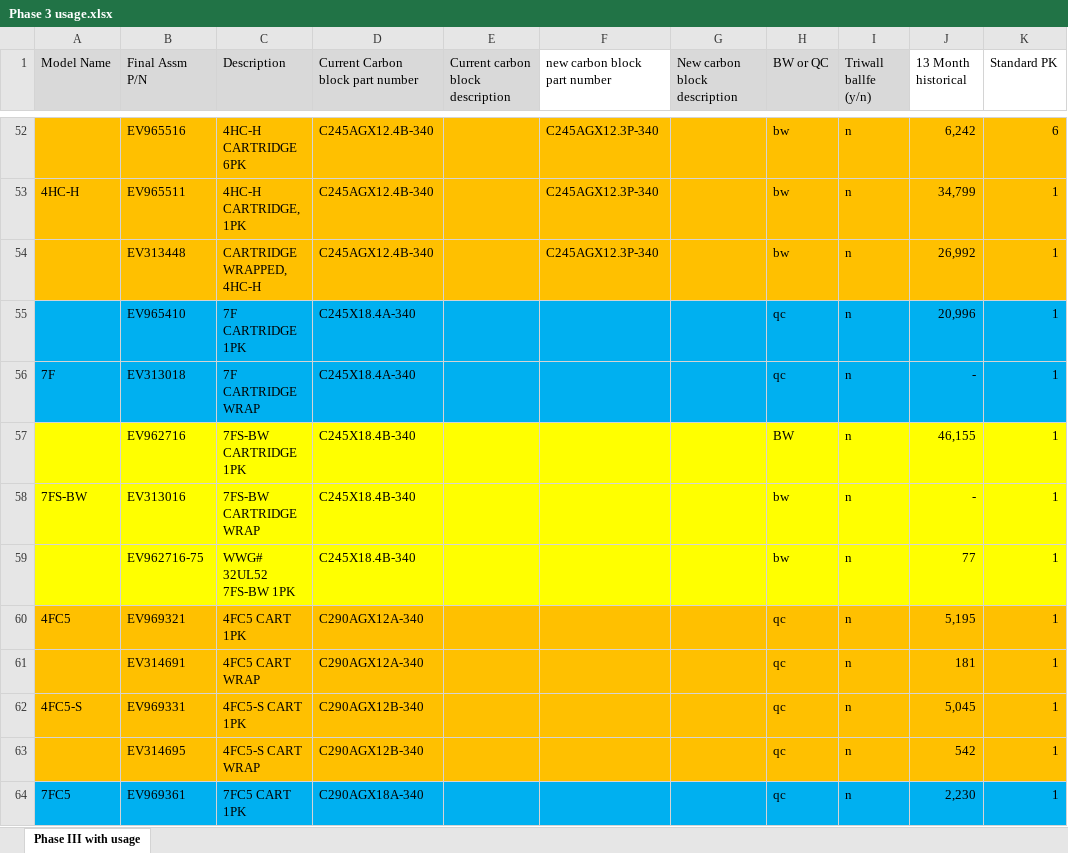
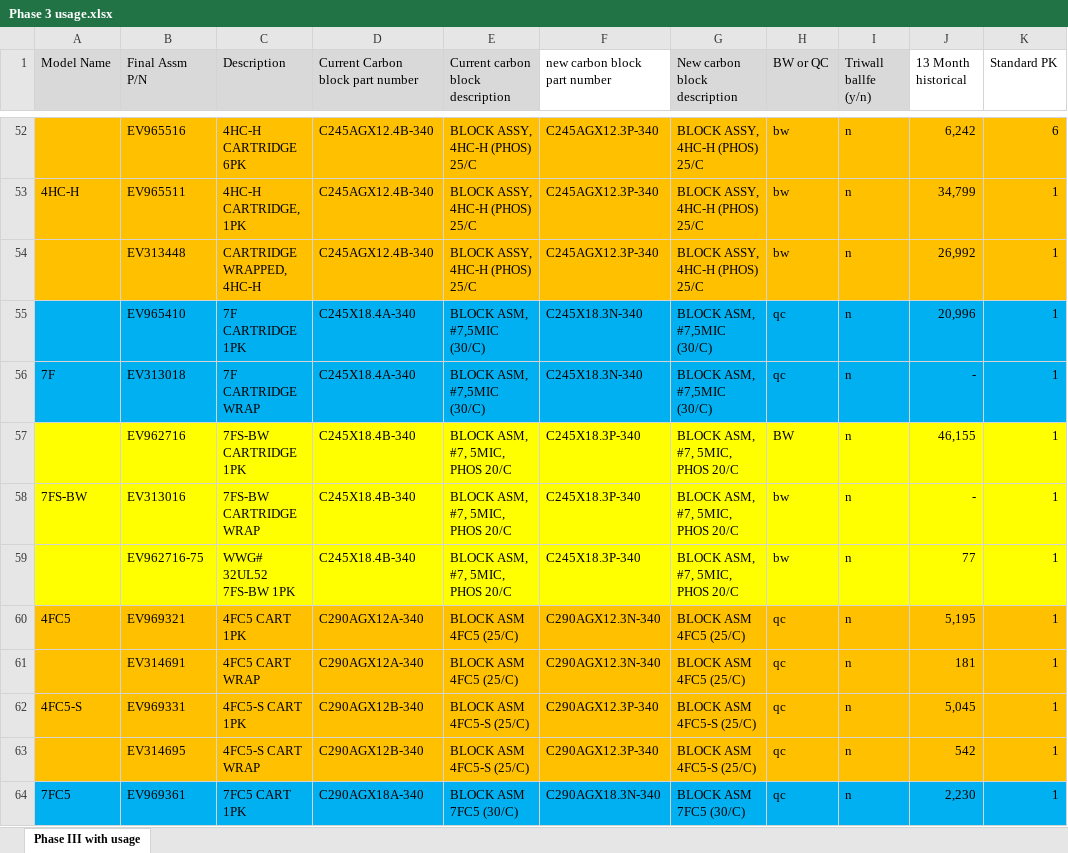
Before and after one commit to mammadu/columnOrganizer, an Excel workbook: Phase 3 usage.xlsx, sheet Phase III with usage, drawn as a sheet; only a part is shown, gaps mark what is left out; values as stored, in another font and other column widths than the file's, no borders; the diff covers the shown part only; the diff names each change by its address in the sheet, - before the commit and + after, or states it on an @@ line.

```diff
--- a/Phase 3 usage.xlsx (sheet Phase III with usage)
+++ b/Phase 3 usage.xlsx (sheet Phase III with usage)
-E52:E54 (Current carbon block description): (empty)
+E52:E54 (Current carbon block description): BLOCK ASSY, 4HC-H (PHOS) 25/C
-G52:G54 (New carbon block description): (empty)
+G52:G54 (New carbon block description): BLOCK ASSY, 4HC-H (PHOS) 25/C
-E55:E56 (Current carbon block description): (empty)
+E55:E56 (Current carbon block description): BLOCK ASM, #7,5MIC (30/C)
-F55:F56 (new carbon block part number): (empty)
+F55:F56 (new carbon block part number): C245X18.3N-340
-G55:G56 (New carbon block description): (empty)
+G55:G56 (New carbon block description): BLOCK ASM, #7,5MIC (30/C)
-E57:E59 (Current carbon block description): (empty)
+E57:E59 (Current carbon block description): BLOCK ASM, #7, 5MIC, PHOS 20/C
-F57:F59 (new carbon block part number): (empty)
+F57:F59 (new carbon block part number): C245X18.3P-340
-G57:G59 (New carbon block description): (empty)
+G57:G59 (New carbon block description): BLOCK ASM, #7, 5MIC, PHOS 20/C
-E60:E61 (Current carbon block description): (empty)
+E60:E61 (Current carbon block description): BLOCK ASM 4FC5 (25/C)
-F60:F61 (new carbon block part number): (empty)
+F60:F61 (new carbon block part number): C290AGX12.3N-340
-G60:G61 (New carbon block description): (empty)
+G60:G61 (New carbon block description): BLOCK ASM 4FC5 (25/C)
-E62:E63 (Current carbon block description): (empty)
+E62:E63 (Current carbon block description): BLOCK ASM 4FC5-S (25/C)
-F62:F63 (new carbon block part number): (empty)
+F62:F63 (new carbon block part number): C290AGX12.3P-340
-G62:G63 (New carbon block description): (empty)
+G62:G63 (New carbon block description): BLOCK ASM 4FC5-S (25/C)
-E64 (Current carbon block description): (empty)
+E64 (Current carbon block description): BLOCK ASM 7FC5 (30/C)
-F64 (new carbon block part number): (empty)
+F64 (new carbon block part number): C290AGX18.3N-340
-G64 (New carbon block description): (empty)
+G64 (New carbon block description): BLOCK ASM 7FC5 (30/C)
```
Also changed, not shown: 172 edited cells elsewhere in this sheet, 2 other files.
